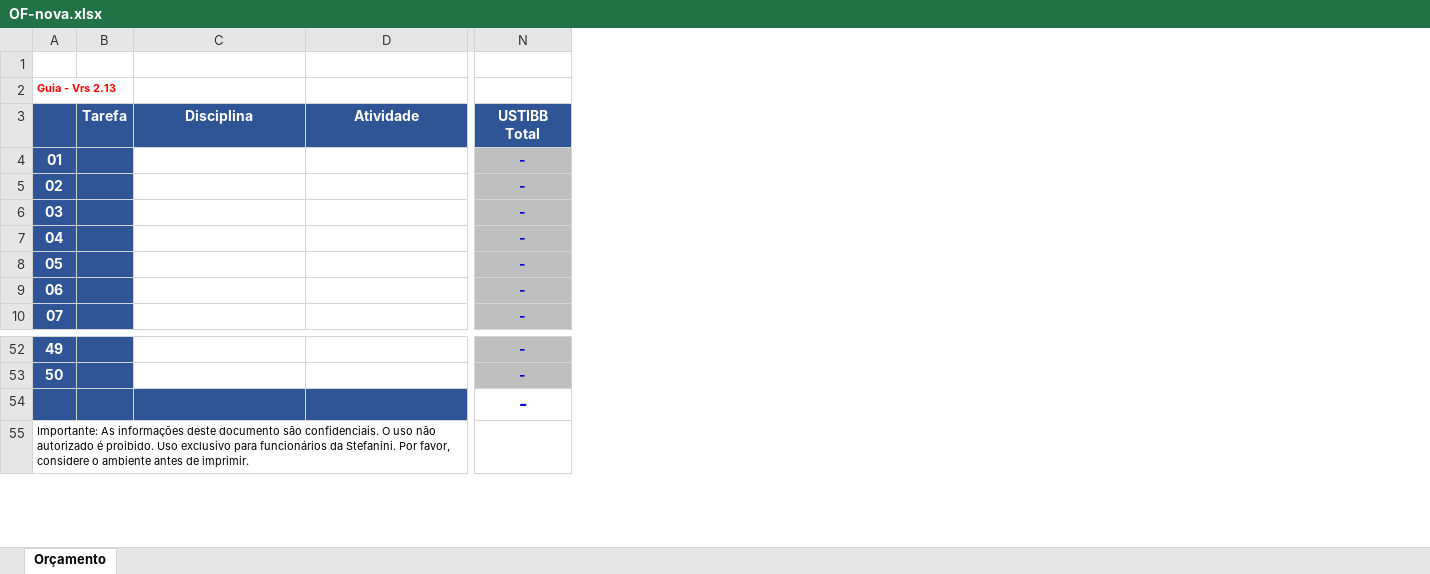
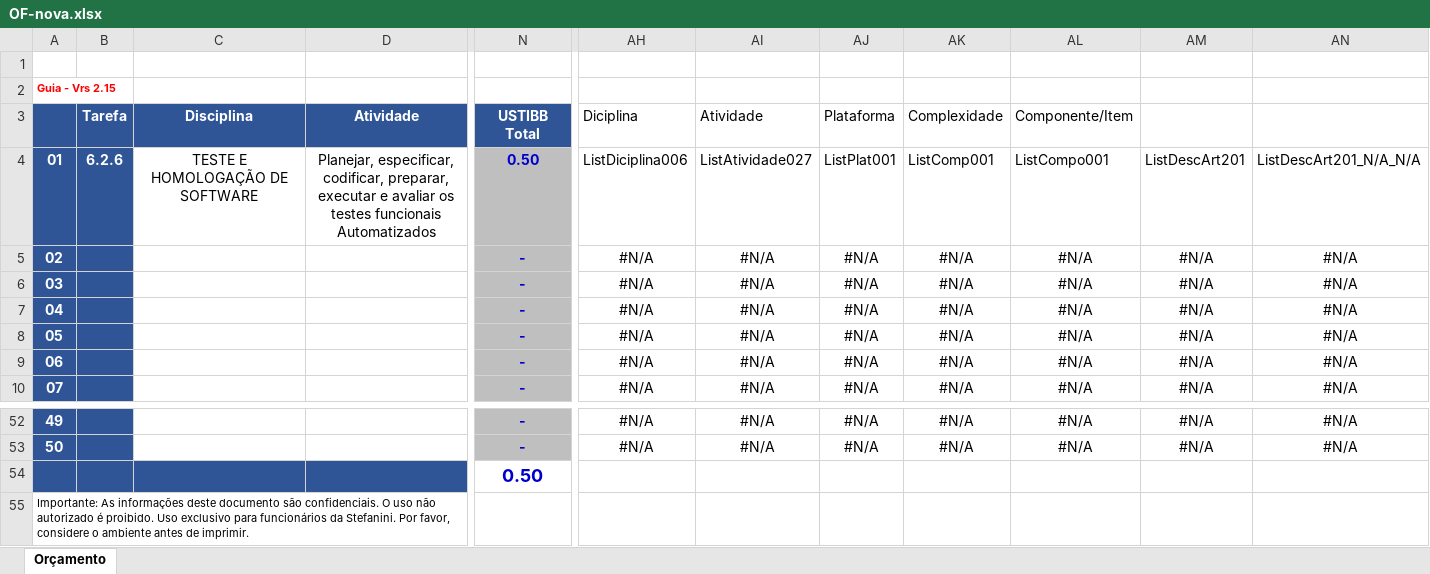
Before and after one commit to Alberto-Monteiro/ofmanager, an Excel workbook: src/main/resources/templates/OF-nova.xlsx, sheet Orçamento, drawn as a sheet; only a part is shown, gaps mark what is left out; values as stored, in another font and other column widths than the file's, no borders; charts and pictures not drawn; the diff covers the shown part only; the diff names each change by its address in the sheet, - before the commit and + after, or states it on an @@ line.

Commit message:
Novo OF-nova.xlsx v2.15

```diff
--- a/src/main/resources/templates/OF-nova.xlsx (sheet Orçamento)
+++ b/src/main/resources/templates/OF-nova.xlsx (sheet Orçamento)
@@ column AH (Diciplina) unhidden, rows 4-10: ListDiciplina006 | #N/A | #N/A | #N/A | #N/A | #N/A | #N/A; rows 52-53: #N/A | #N/A @@
@@ column AI (Atividade) unhidden, rows 4-10: ListAtividade027 | #N/A | #N/A | #N/A | #N/A | #N/A | #N/A; rows 52-53: #N/A | #N/A @@
@@ column AJ (Plataforma) unhidden, rows 4-10: ListPlat001 | #N/A | #N/A | #N/A | #N/A | #N/A | #N/A; rows 52-53: #N/A | #N/A @@
@@ column AK (Complexidade) unhidden, rows 4-10: ListComp001 | #N/A | #N/A | #N/A | #N/A | #N/A | #N/A; rows 52-53: #N/A | #N/A @@
@@ column AL (Componente/Item) unhidden, rows 4-10: ListCompo001 | #N/A | #N/A | #N/A | #N/A | #N/A | #N/A; rows 52-53: #N/A | #N/A @@
@@ column AM unhidden, rows 4-10: ListDescArt201 | #N/A | #N/A | #N/A | #N/A | #N/A | #N/A; rows 52-53: #N/A | #N/A @@
@@ column AN unhidden, rows 4-10: ListDescArt201_N/A_N/A | #N/A | #N/A | #N/A | #N/A | #N/A | #N/A; rows 52-53: #N/A | #N/A @@
-A2: Guia - Vrs 2.13
+A2: Guia - Vrs 2.15
-B4 (Tarefa): (empty)
+B4 (Tarefa): 6.2.6
-C4 (Disciplina): (empty)
+C4 (Disciplina): TESTE E HOMOLOGAÇÃO DE SOFTWARE
-D4 (Atividade): (empty)
+D4 (Atividade): Planejar, especificar, codificar, preparar, executar e avaliar os testes funcionais Automatizados
-N4 (USTIBB Total): -
+N4 (USTIBB Total): 0.50
-N54 (USTIBB Total): -
+N54 (USTIBB Total): 0.50
```
Also changed, not shown: 8 edited cells elsewhere in this sheet, formulas that keep their value, hidden cells, charts or pictures.
